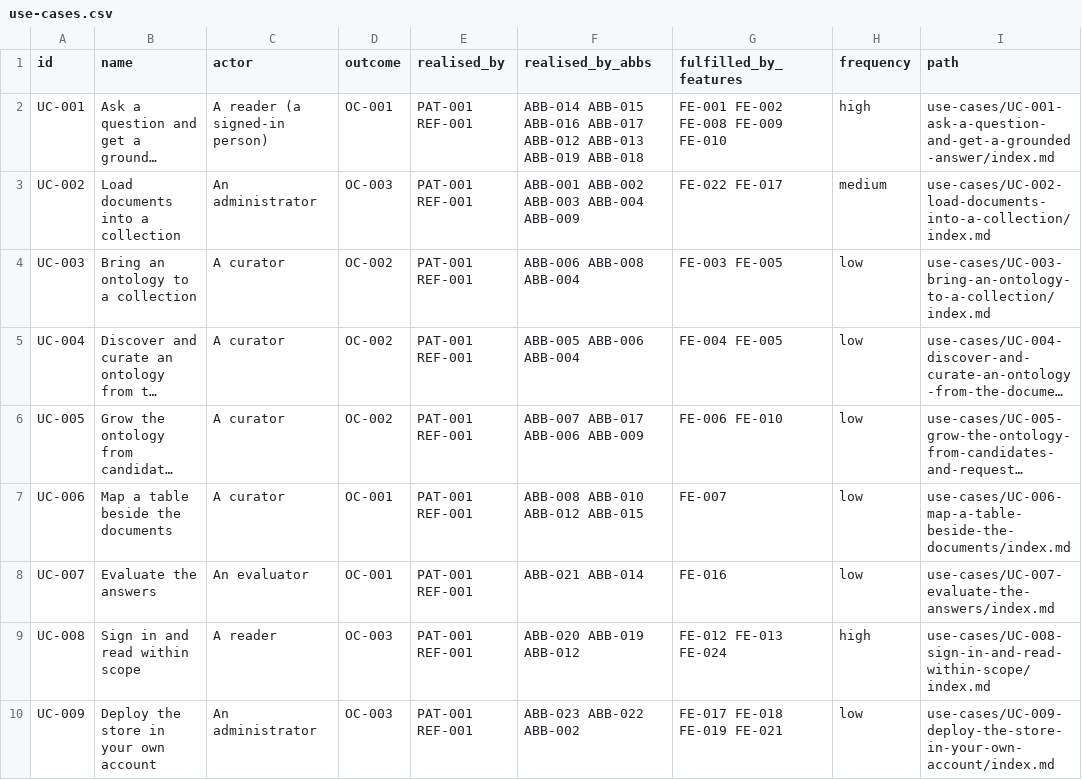
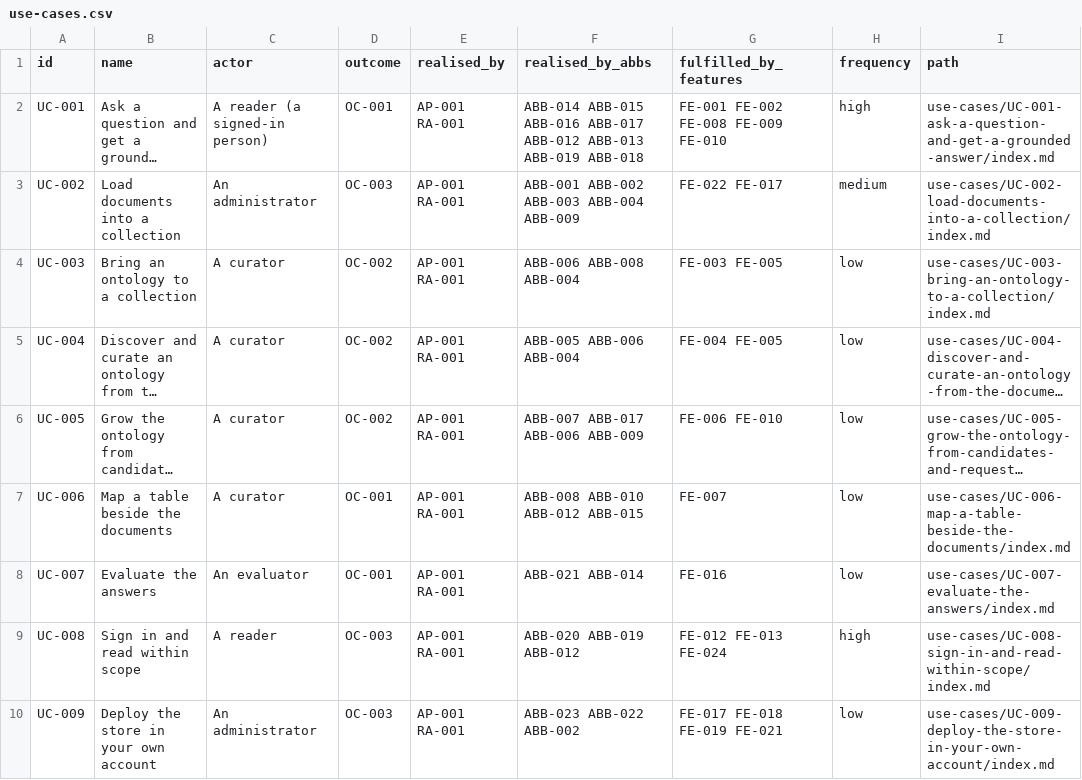
Before and after one commit to patternode/knowledge-store, a CSV file: docs/architecture/demand/use-cases.csv, drawn as a sheet; long unchanged cells end in …; the diff names each change by its address in the sheet, - before the commit and + after, or states it on an @@ line.

```diff
--- a/docs/architecture/demand/use-cases.csv
+++ b/docs/architecture/demand/use-cases.csv
-E2:E10 (realised_by): PAT-001 REF-001
+E2:E10 (realised_by): AP-001 RA-001
```
Also changed, not shown: docs/architecture/registers/identifier-schemes.csv, 52 other files.
